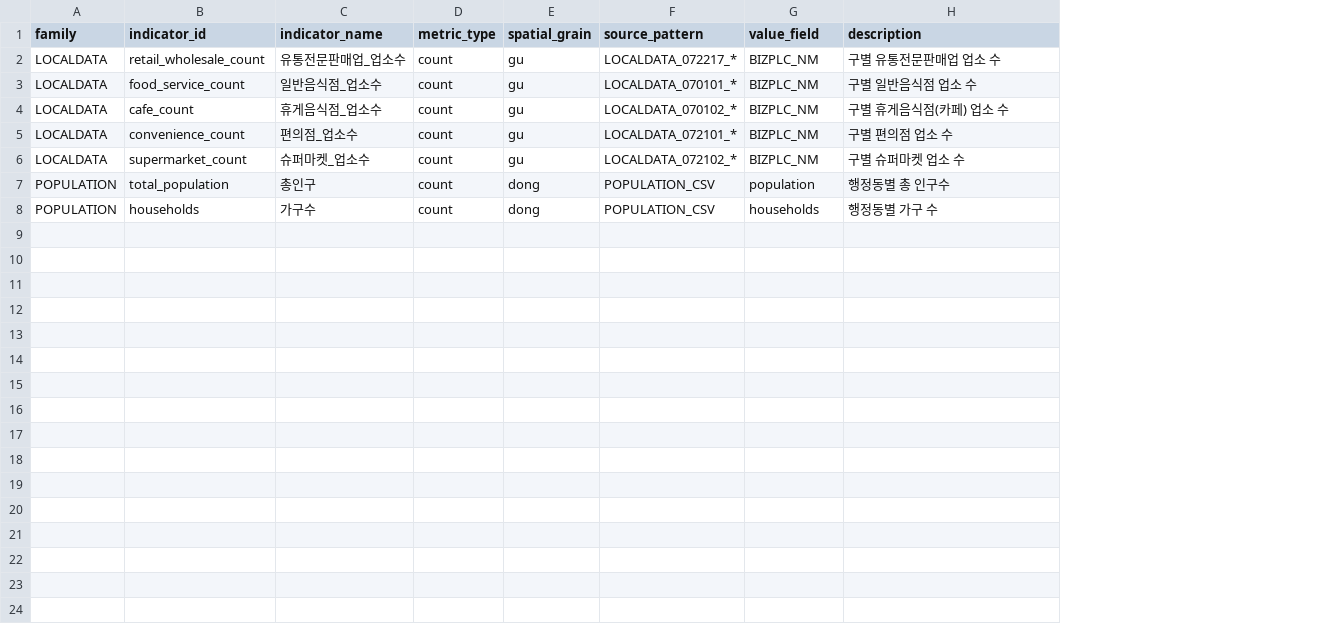
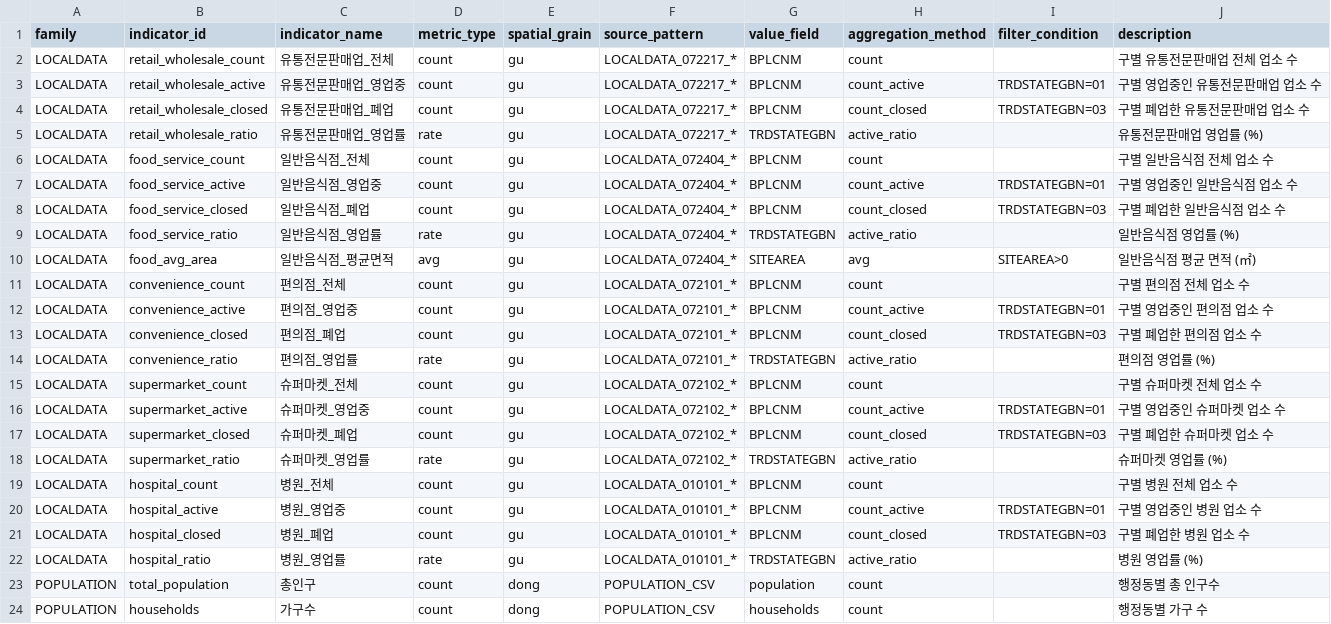
Before and after one commit to haeseungsung/seoul_map, a CSV file: public/data/indicator-catalog.csv, drawn as a sheet; addresses are those after the commit; the diff names each change by its address in the sheet, - before the commit and + after, or states it on an @@ line.

```diff
--- a/public/data/indicator-catalog.csv
+++ b/public/data/indicator-catalog.csv
+column H (aggregation_method), row 2: count; rows 6-7: count | count_active; row 11: count; row 15: count; rows 23-24: count | count
+column I (filter_condition), row 7: TRDSTATEGBN=01
-C2 (indicator_name): 유통전문판매업_업소수
+C2 (indicator_name): 유통전문판매업_전체
-G2 (value_field): BIZPLC_NM
+G2 (value_field): BPLCNM
-J2 (description): 구별 유통전문판매업 업소 수
+J2 (description): 구별 유통전문판매업 전체 업소 수
+row 3: LOCALDATA | retail_wholesale_active | 유통전문판매업_영업중 | count | gu | LOCALDATA_072217_* | BPLCNM | count_active | TRDSTATEGBN=01 | 구별 영업중인 유통전문판매업 업소 수
+row 4: LOCALDATA | retail_wholesale_closed | 유통전문판매업_폐업 | count | gu | LOCALDATA_072217_* | BPLCNM | count_closed | TRDSTATEGBN=03 | 구별 폐업한 유통전문판매업 업소 수
+row 5: LOCALDATA | retail_wholesale_ratio | 유통전문판매업_영업률 | rate | gu | LOCALDATA_072217_* | TRDSTATEGBN | active_ratio |  | 유통전문판매업 영업률 (%)
-C6 (indicator_name): 일반음식점_업소수
+C6 (indicator_name): 일반음식점_전체
-F6 (source_pattern): LOCALDATA_070101_*
+F6 (source_pattern): LOCALDATA_072404_*
-G6:G7 (value_field): BIZPLC_NM
+G6:G7 (value_field): BPLCNM
-J6 (description): 구별 일반음식점 업소 수
+J6 (description): 구별 일반음식점 전체 업소 수
-B7 (indicator_id): cafe_count
+B7 (indicator_id): food_service_active
-C7 (indicator_name): 휴게음식점_업소수
+C7 (indicator_name): 일반음식점_영업중
-F7 (source_pattern): LOCALDATA_070102_*
+F7 (source_pattern): LOCALDATA_072404_*
-J7 (description): 구별 휴게음식점(카페) 업소 수
+J7 (description): 구별 영업중인 일반음식점 업소 수
+row 8: LOCALDATA | food_service_closed | 일반음식점_폐업 | count | gu | LOCALDATA_072404_* | BPLCNM | count_closed | TRDSTATEGBN=03 | 구별 폐업한 일반음식점 업소 수
+row 9: LOCALDATA | food_service_ratio | 일반음식점_영업률 | rate | gu | LOCALDATA_072404_* | TRDSTATEGBN | active_ratio |  | 일반음식점 영업률 (%)
+row 10: LOCALDATA | food_avg_area | 일반음식점_평균면적 | avg | gu | LOCALDATA_072404_* | SITEAREA | avg | SITEAREA>0 | 일반음식점 평균 면적 (㎡)
-C11 (indicator_name): 편의점_업소수
+C11 (indicator_name): 편의점_전체
-G11 (value_field): BIZPLC_NM
+G11 (value_field): BPLCNM
-J11 (description): 구별 편의점 업소 수
+J11 (description): 구별 편의점 전체 업소 수
+row 12: LOCALDATA | convenience_active | 편의점_영업중 | count | gu | LOCALDATA_072101_* | BPLCNM | count_active | TRDSTATEGBN=01 | 구별 영업중인 편의점 업소 수
+row 13: LOCALDATA | convenience_closed | 편의점_폐업 | count | gu | LOCALDATA_072101_* | BPLCNM | count_closed | TRDSTATEGBN=03 | 구별 폐업한 편의점 업소 수
+row 14: LOCALDATA | convenience_ratio | 편의점_영업률 | rate | gu | LOCALDATA_072101_* | TRDSTATEGBN | active_ratio |  | 편의점 영업률 (%)
-C15 (indicator_name): 슈퍼마켓_업소수
+C15 (indicator_name): 슈퍼마켓_전체
-G15 (value_field): BIZPLC_NM
+G15 (value_field): BPLCNM
-J15 (description): 구별 슈퍼마켓 업소 수
+J15 (description): 구별 슈퍼마켓 전체 업소 수
+row 16: LOCALDATA | supermarket_active | 슈퍼마켓_영업중 | count | gu | LOCALDATA_072102_* | BPLCNM | count_active | TRDSTATEGBN=01 | 구별 영업중인 슈퍼마켓 업소 수
+row 17: LOCALDATA | supermarket_closed | 슈퍼마켓_폐업 | count | gu | LOCALDATA_072102_* | BPLCNM | count_closed | TRDSTATEGBN=03 | 구별 폐업한 슈퍼마켓 업소 수
+row 18: LOCALDATA | supermarket_ratio | 슈퍼마켓_영업률 | rate | gu | LOCALDATA_072102_* | TRDSTATEGBN | active_ratio |  | 슈퍼마켓 영업률 (%)
+row 19: LOCALDATA | hospital_count | 병원_전체 | count | gu | LOCALDATA_010101_* | BPLCNM | count |  | 구별 병원 전체 업소 수
+row 20: LOCALDATA | hospital_active | 병원_영업중 | count | gu | LOCALDATA_010101_* | BPLCNM | count_active | TRDSTATEGBN=01 | 구별 영업중인 병원 업소 수
+row 21: LOCALDATA | hospital_closed | 병원_폐업 | count | gu | LOCALDATA_010101_* | BPLCNM | count_closed | TRDSTATEGBN=03 | 구별 폐업한 병원 업소 수
+row 22: LOCALDATA | hospital_ratio | 병원_영업률 | rate | gu | LOCALDATA_010101_* | TRDSTATEGBN | active_ratio |  | 병원 영업률 (%)
```
Also changed, not shown: 34 other files.
